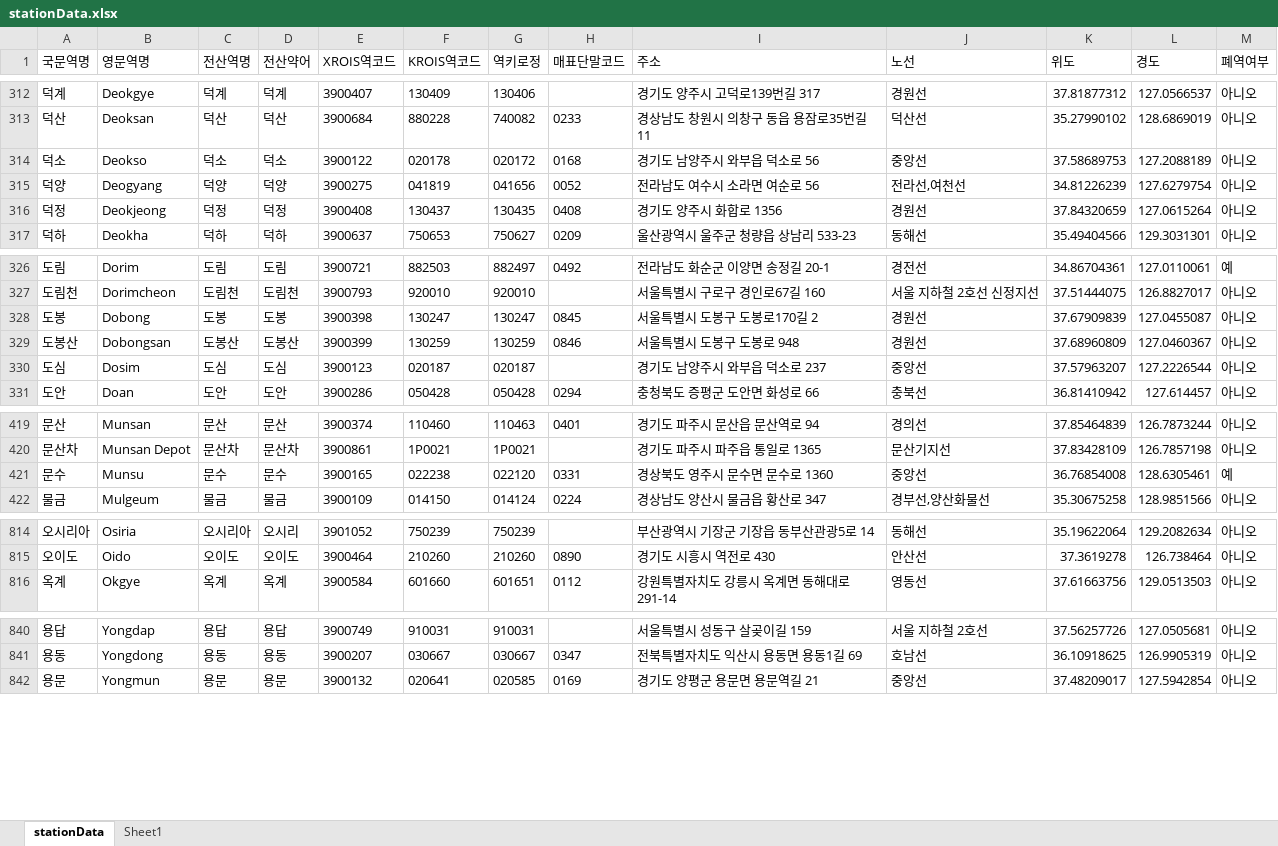
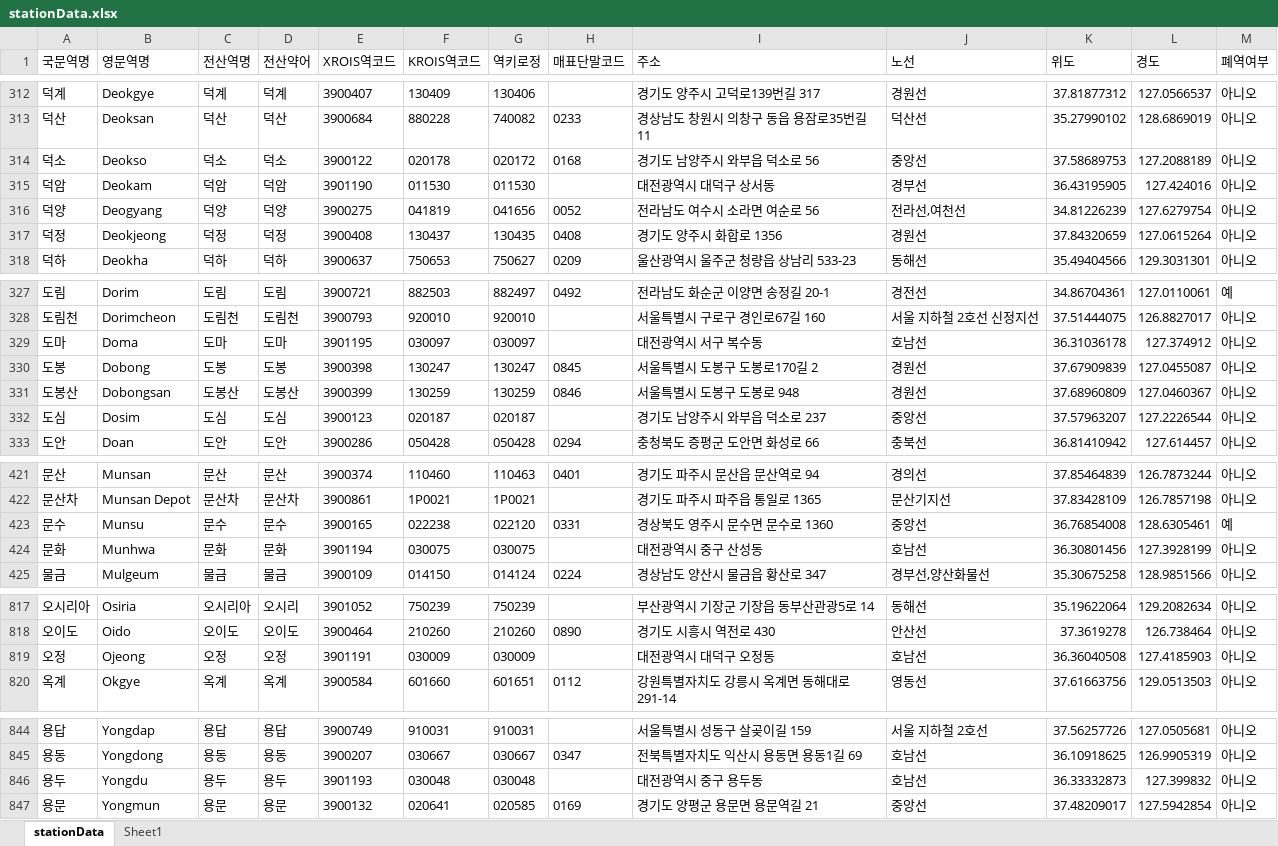
Before and after one commit to k0deh0lic/NXLogis-Station-Data, an Excel workbook: stationData.xlsx, sheet stationData, drawn as a sheet; only a part is shown, gaps mark what is left out; values as stored, in another font and other column widths than the file's, no borders; table styles not drawn; the diff covers the shown part only; the diff names each change by its address in the sheet, - before the commit and + after, or states it on an @@ line.

```diff
--- a/stationData.xlsx (sheet stationData)
+++ b/stationData.xlsx (sheet stationData)
+row 315: 덕암 | Deokam | 덕암 | 덕암 | 3901190 | 011530 | 011530 |  | 대전광역시 대덕구 상서동 | 경부선 | 36.43195905 | 127.424016 | 아니오
+row 329: 도마 | Doma | 도마 | 도마 | 3901195 | 030097 | 030097 |  | 대전광역시 서구 복수동 | 호남선 | 36.31036178 | 127.374912 | 아니오
+row 424: 문화 | Munhwa | 문화 | 문화 | 3901194 | 030075 | 030075 |  | 대전광역시 중구 산성동 | 호남선 | 36.30801456 | 127.3928199 | 아니오
+row 819: 오정 | Ojeong | 오정 | 오정 | 3901191 | 030009 | 030009 |  | 대전광역시 대덕구 오정동 | 호남선 | 36.36040508 | 127.4185903 | 아니오
+row 846: 용두 | Yongdu | 용두 | 용두 | 3901193 | 030048 | 030048 |  | 대전광역시 중구 용두동 | 호남선 | 36.33332873 | 127.399832 | 아니오
```
Also changed, not shown: 3 added rows and 1 edited cell elsewhere in this sheet, 1 other file.
